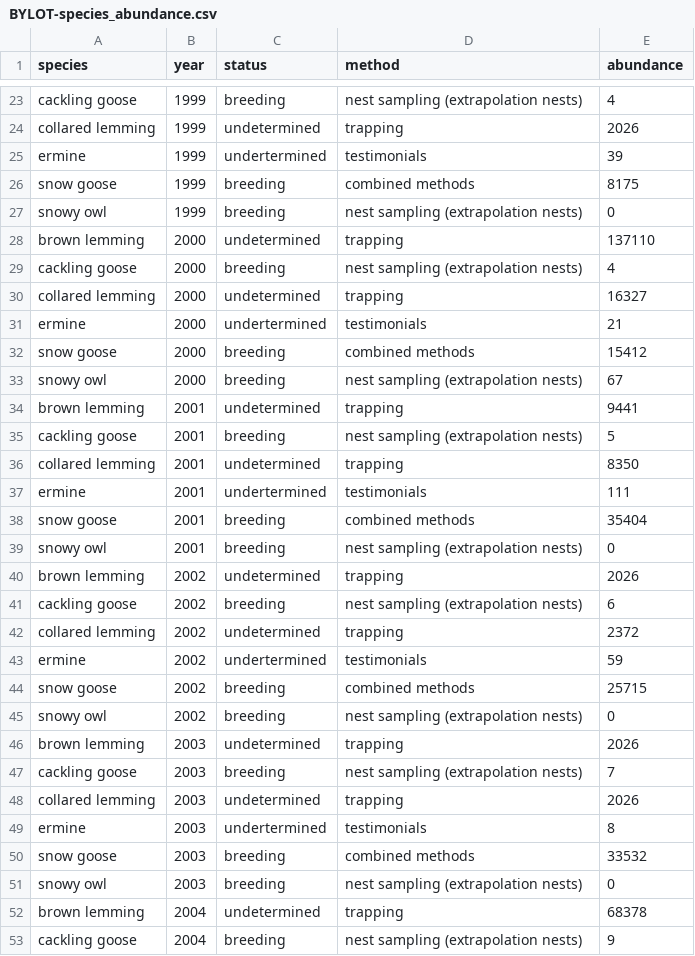
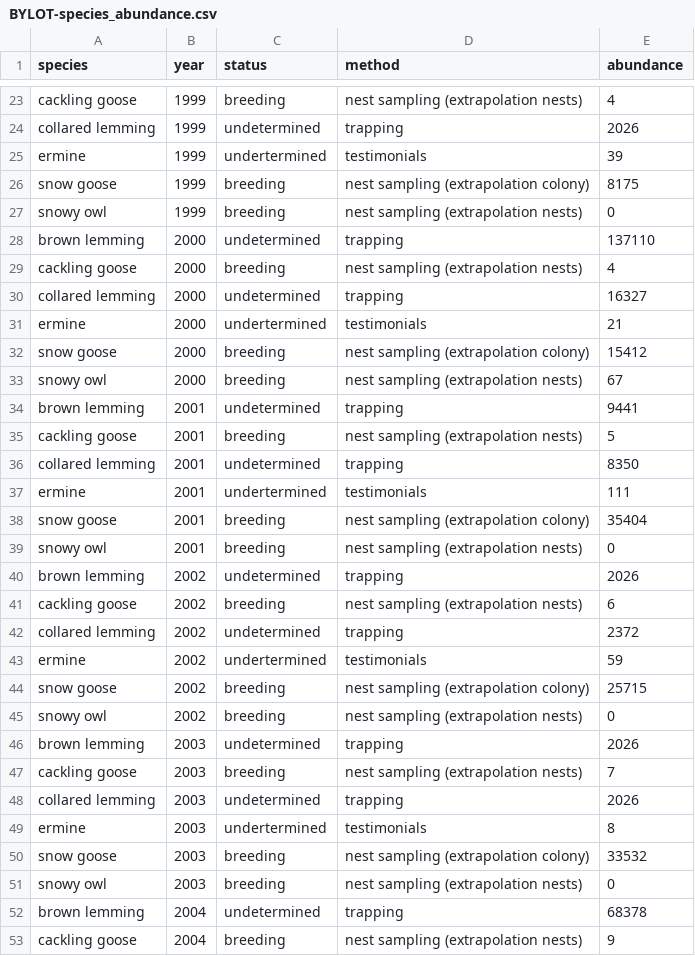
Before and after one commit to chaireBioNorth/BYLOT_species_abundance_dataset, a CSV file: dataset/BYLOT-species_abundance.csv, drawn as a sheet; only a part is shown, gaps mark what is left out; the diff covers the shown part only.

```diff
--- a/dataset/BYLOT-species_abundance.csv
+++ b/dataset/BYLOT-species_abundance.csv
@@ -25,3 +25,3 @@
 "ermine",1999,"undertermined","testimonials",39
-"snow goose",1999,"breeding","combined methods",8175
+"snow goose",1999,"breeding","nest sampling (extrapolation colony)",8175
 "snowy owl",1999,"breeding","nest sampling (extrapolation nests)",0
@@ -31,3 +31,3 @@
 "ermine",2000,"undertermined","testimonials",21
-"snow goose",2000,"breeding","combined methods",15412
+"snow goose",2000,"breeding","nest sampling (extrapolation colony)",15412
 "snowy owl",2000,"breeding","nest sampling (extrapolation nests)",67
@@ -37,3 +37,3 @@
 "ermine",2001,"undertermined","testimonials",111
-"snow goose",2001,"breeding","combined methods",35404
+"snow goose",2001,"breeding","nest sampling (extrapolation colony)",35404
 "snowy owl",2001,"breeding","nest sampling (extrapolation nests)",0
@@ -43,3 +43,3 @@
 "ermine",2002,"undertermined","testimonials",59
-"snow goose",2002,"breeding","combined methods",25715
+"snow goose",2002,"breeding","nest sampling (extrapolation colony)",25715
 "snowy owl",2002,"breeding","nest sampling (extrapolation nests)",0
@@ -49,3 +49,3 @@
 "ermine",2003,"undertermined","testimonials",8
-"snow goose",2003,"breeding","combined methods",33532
+"snow goose",2003,"breeding","nest sampling (extrapolation colony)",33532
 "snowy owl",2003,"breeding","nest sampling (extrapolation nests)",0
```
Also changed, not shown: 6 edited cells elsewhere in this file, data/clean/species_abundance.csv, dataset/BYLOT-mean_species_abundance.csv, 28 other files.
